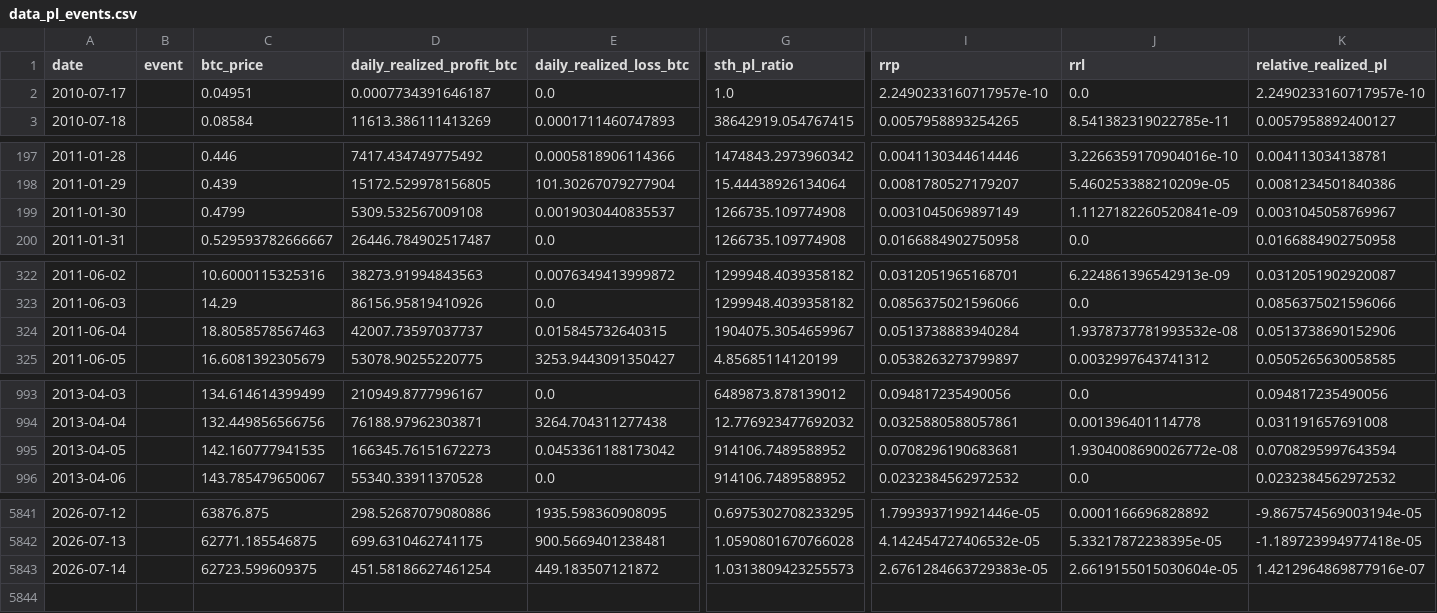
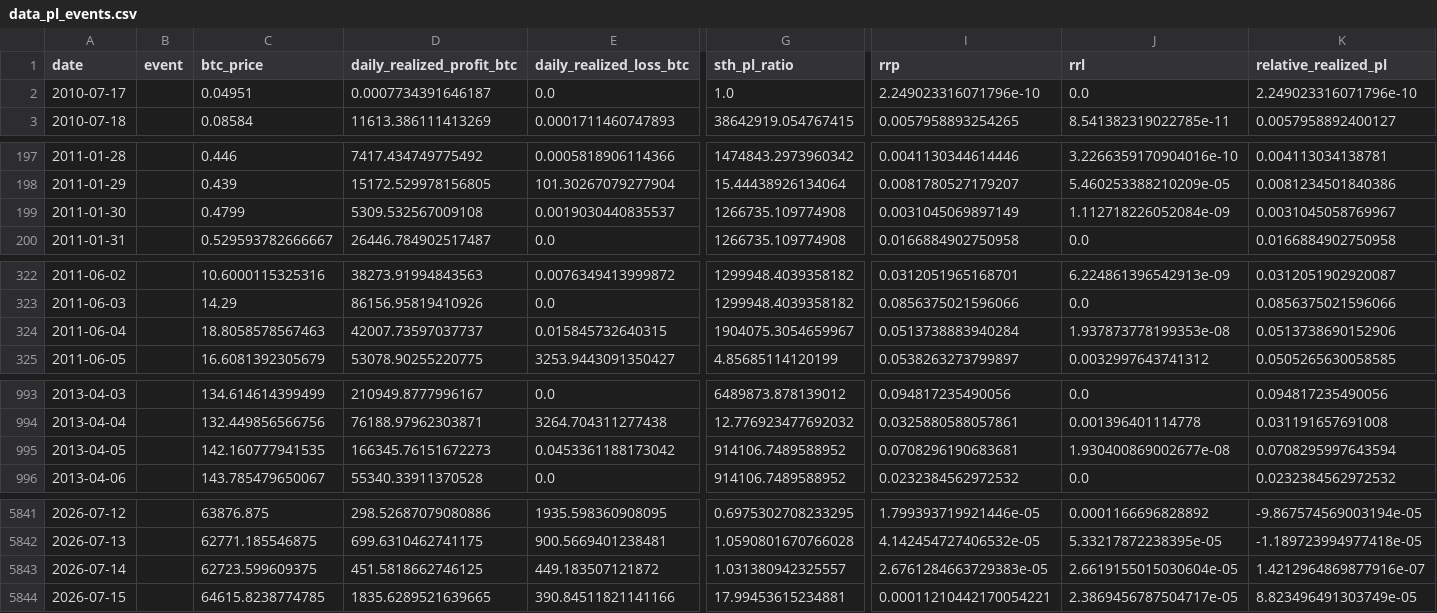
Before and after one commit to yudiyanto88/Onchain-Dashboard, a CSV file: data_pl_events.csv, drawn as a sheet; only a part is shown, gaps mark what is left out; rows hold the shown columns only; the diff covers the shown part only; the diff names each change by its address in the sheet, - before the commit and + after, or states it on an @@ line.

```diff
--- a/data_pl_events.csv
+++ b/data_pl_events.csv
-I2 (rrp): 2.2490233160717957e-10
+I2 (rrp): 2.249023316071796e-10
-K2 (relative_realized_pl): 2.2490233160717957e-10
+K2 (relative_realized_pl): 2.249023316071796e-10
-J199 (rrl): 1.1127182260520841e-09
+J199 (rrl): 1.112718226052084e-09
-J324 (rrl): 1.9378737781993532e-08
+J324 (rrl): 1.937873778199353e-08
-J995 (rrl): 1.9304008690026772e-08
+J995 (rrl): 1.930400869002677e-08
-D5843 (daily_realized_profit_btc): 451.58186627461254
+D5843 (daily_realized_profit_btc): 451.5818662746125
-G5843 (sth_pl_ratio): 1.0313809423255573
+G5843 (sth_pl_ratio): 1.031380942325557
+row 5844: 2026-07-15 |  | 64615.8238774785 | 1835.6289521639665 | 390.84511821141166 | 17.99453615234881 | 0.00011210442170054221 | 2.3869456787504717e-05 | 8.823496491303749e-05
```
Also changed, not shown: 2 edited cells elsewhere in this file, data_cdd.csv, data_momentum.csv, 13 other files.
